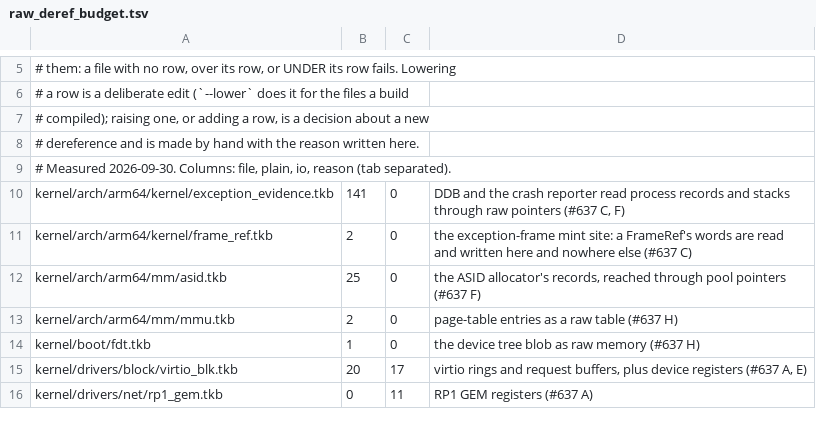
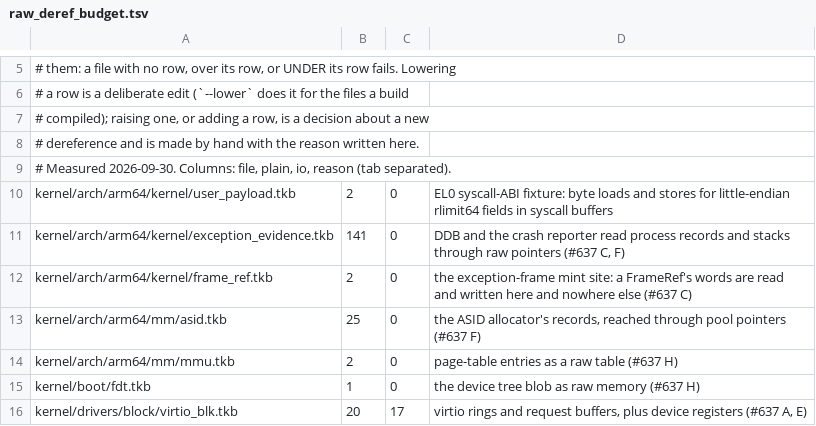
Before and after one commit to takibi-lang/takibi, a TSV file: scripts/raw_deref_budget.tsv, drawn as a sheet; only a part is shown, gaps mark what is left out; the shorter side is filled out with more unchanged rows; the diff names each change by its address in the sheet, - before the commit and + after, or states it on an @@ line.

```diff
--- a/scripts/raw_deref_budget.tsv
+++ b/scripts/raw_deref_budget.tsv
+row 10: kernel/arch/arm64/kernel/user_payload.tkb | 2 | 0 | EL0 syscall-ABI fixture: byte loads and stores for little-endian rlimit64 fields in syscall buffers
```
Also changed, not shown: 11 other files.
